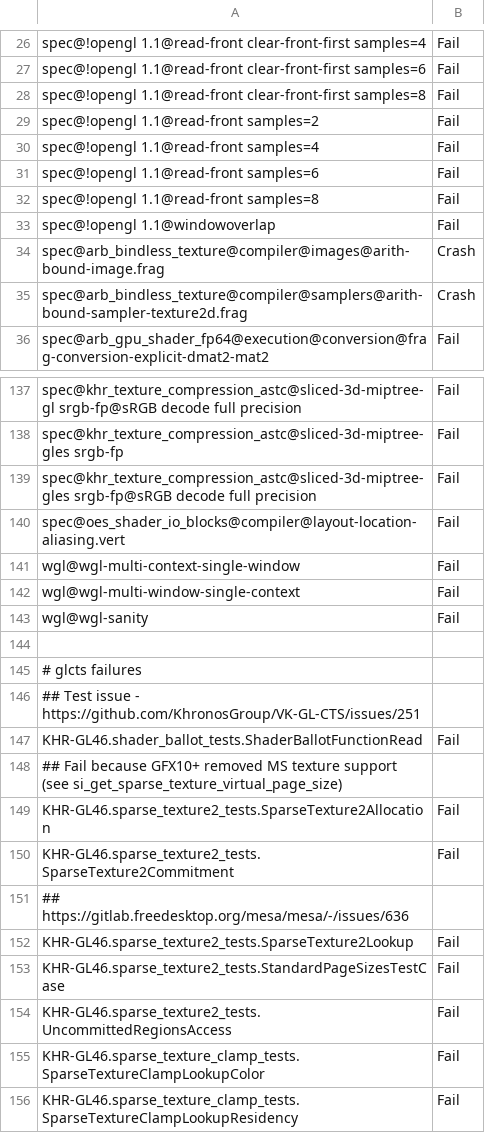
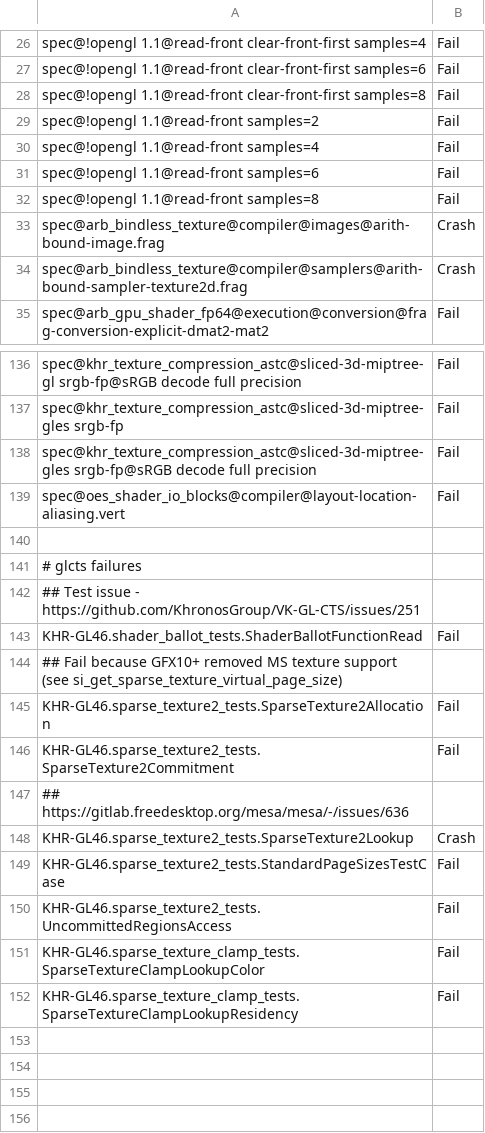
Before and after one commit to joshuaswarren/mesa-1, a CSV file: src/gallium/drivers/radeonsi/ci/gfx10_3-navi21-fail.csv, drawn as a sheet; only a part is shown, gaps mark what is left out.

Commit message:
radeonsi/tests: update navi21 expected results
Reviewed-by: Ganesh Belgur Ramachandra <ganesh.belgurramachandra@amd.com>
Part-of: <https://gitlab.freedesktop.org/mesa/mesa/-/merge_requests/17907>

```diff
--- a/src/gallium/drivers/radeonsi/ci/gfx10_3-navi21-fail.csv
+++ b/src/gallium/drivers/radeonsi/ci/gfx10_3-navi21-fail.csv
@@ -32,3 +32,2 @@ spec@!opengl 1.1@read-front samples=6,Fail
 spec@!opengl 1.1@read-front samples=8,Fail
-spec@!opengl 1.1@windowoverlap,Fail
 spec@arb_bindless_texture@compiler@images@arith-bound-image.frag,Crash
@@ -140,5 +139,2 @@ spec@khr_texture_compression_astc@sliced-3d-miptree-gles srgb-fp@sRGB decode ful
 spec@oes_shader_io_blocks@compiler@layout-location-aliasing.vert,Fail
-wgl@wgl-multi-context-single-window,Fail
-wgl@wgl-multi-window-single-context,Fail
-wgl@wgl-sanity,Fail
 
@@ -151,3 +147,3 @@ KHR-GL46.sparse_texture2_tests.SparseTexture2Commitment,Fail
 ## https://gitlab.freedesktop.org/mesa/mesa/-/issues/636
-KHR-GL46.sparse_texture2_tests.SparseTexture2Lookup,Fail
+KHR-GL46.sparse_texture2_tests.SparseTexture2Lookup,Crash
 KHR-GL46.sparse_texture2_tests.StandardPageSizesTestCase,Fail
```
